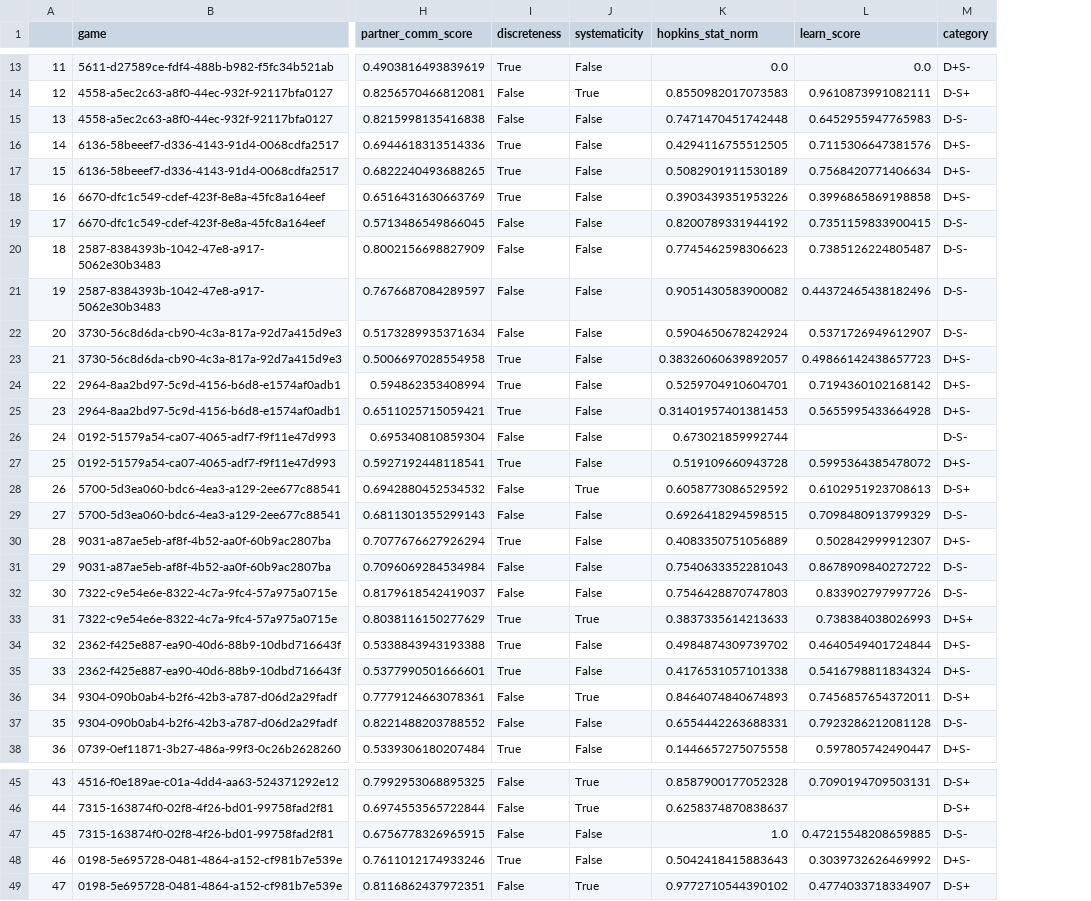
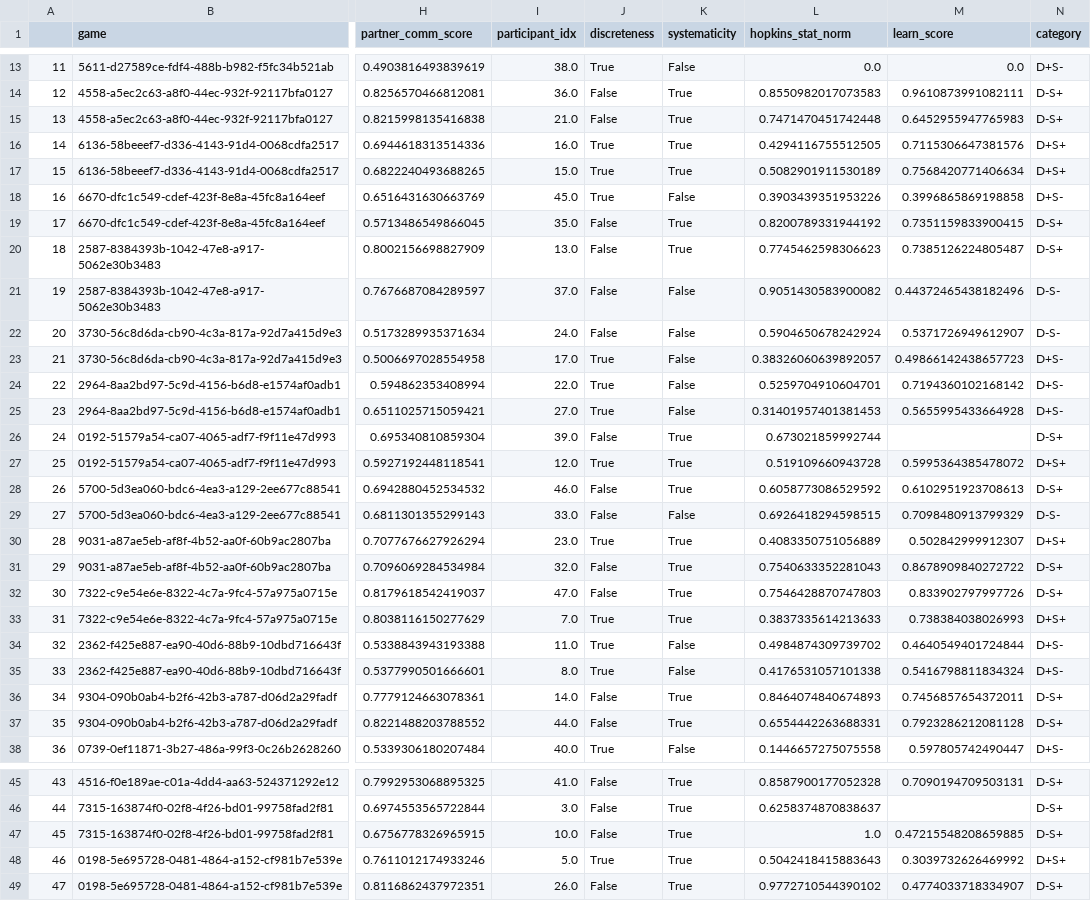
Before and after one commit to aliciamchen/color-whistles, a CSV file: output/sys_disc_final.csv, drawn as a sheet; only a part is shown, gaps mark what is left out; addresses are those after the commit; the diff covers the shown part only; the diff names each change by its address in the sheet, - before the commit and + after, or states it on an @@ line.

```diff
--- a/output/sys_disc_final.csv
+++ b/output/sys_disc_final.csv
+column I (participant_idx), rows 13-38: 38.0 | 36.0 | 21.0 | 16.0 | 15.0 | 45.0 | 35.0 | 13.0 | 37.0 | 24.0 | 17.0 | 22.0 | 27.0 | 39.0 | 12.0 | 46.0 | 33.0 | 23.0 | 32.0 | 47.0 | 7.0 | 11.0 | 8.0 | 14.0 | 44.0 | 40.0; rows 45-49: 41.0 | 3.0 | 10.0 | 5.0 | 26.0
-K15:K17 (systematicity): False
+K15:K17 (systematicity): True
-N15 (category): D-S-
+N15 (category): D-S+
-N16:N17 (category): D+S-
+N16:N17 (category): D+S+
-K19:K20 (systematicity): False
+K19:K20 (systematicity): True
-N19:N20 (category): D-S-
+N19:N20 (category): D-S+
-K26:K27 (systematicity): False
+K26:K27 (systematicity): True
-N26 (category): D-S-
+N26 (category): D-S+
-N27 (category): D+S-
+N27 (category): D+S+
-K30:K32 (systematicity): False
+K30:K32 (systematicity): True
-N30 (category): D+S-
+N30 (category): D+S+
-N31:N32 (category): D-S-
+N31:N32 (category): D-S+
-K37 (systematicity): False
+K37 (systematicity): True
-N37 (category): D-S-
+N37 (category): D-S+
-K47:K48 (systematicity): False
+K47:K48 (systematicity): True
-N47 (category): D-S-
+N47 (category): D-S+
-N48 (category): D+S-
+N48 (category): D+S+
```
Also changed, not shown: 2 edited cells elsewhere in this file, output/embeddings_3d.csv, output/hopkins_stat.csv, 6 other files.
